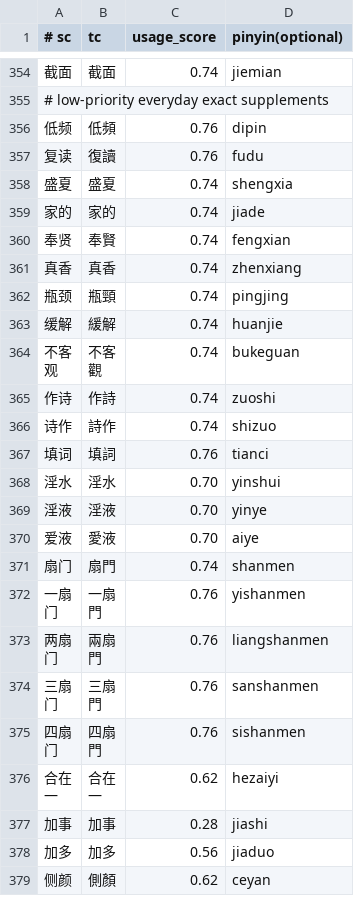
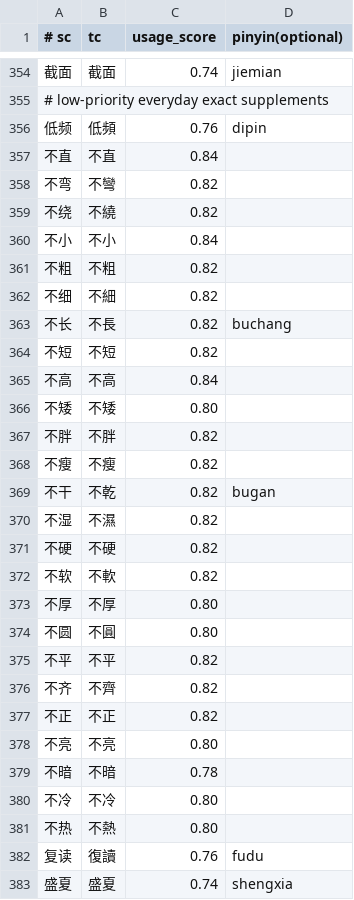
Before and after one commit to shenmin/cassotis-lexicon, a TSV file: manifests/curated_daily_supplement_phrases.tsv, drawn as a sheet; only a part is shown, gaps mark what is left out; the shorter side is filled out with more unchanged rows; the diff names each change by its address in the sheet, - before the commit and + after, or states it on an @@ line.

```diff
--- a/manifests/curated_daily_supplement_phrases.tsv
+++ b/manifests/curated_daily_supplement_phrases.tsv
+row 357: 不直 | 不直 | 0.84
+row 358: 不弯 | 不彎 | 0.82
+row 359: 不绕 | 不繞 | 0.82
+row 360: 不小 | 不小 | 0.84
+row 361: 不粗 | 不粗 | 0.82
+row 362: 不细 | 不細 | 0.82
+row 363: 不长 | 不長 | 0.82 | buchang
+row 364: 不短 | 不短 | 0.82
+row 365: 不高 | 不高 | 0.84
+row 366: 不矮 | 不矮 | 0.80
+row 367: 不胖 | 不胖 | 0.82
+row 368: 不瘦 | 不瘦 | 0.82
+row 369: 不干 | 不乾 | 0.82 | bugan
+row 370: 不湿 | 不濕 | 0.82
+row 371: 不硬 | 不硬 | 0.82
+row 372: 不软 | 不軟 | 0.82
+row 373: 不厚 | 不厚 | 0.80
+row 374: 不圆 | 不圓 | 0.80
+row 375: 不平 | 不平 | 0.82
+row 376: 不齐 | 不齊 | 0.82
+row 377: 不正 | 不正 | 0.82
+row 378: 不亮 | 不亮 | 0.80
+row 379: 不暗 | 不暗 | 0.78
+row 380: 不冷 | 不冷 | 0.80
+row 381: 不热 | 不熱 | 0.80
```
Also changed, not shown: manifests/curated_daily_phrases.tsv, 10 other files.
